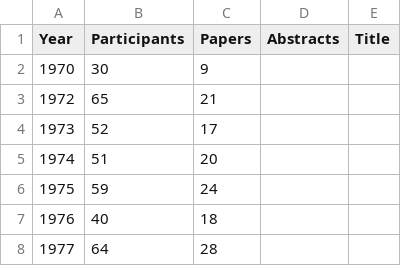
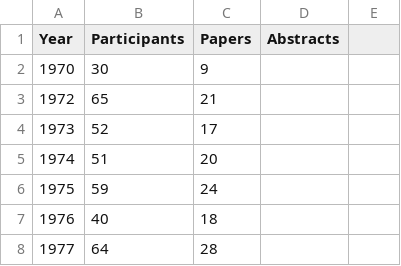
Before and after one commit to gher-uliege/Liege-Colloquium-on-Ocean-Dynamics, a CSV file: data/numParticipant.csv, drawn as a sheet; only a part is shown.

Commit message:
Update numParticipant.csv

```diff
--- a/data/numParticipant.csv
+++ b/data/numParticipant.csv
@@ -1,2 +1,2 @@
-Year, Participants, Papers, Abstracts, Title
+Year, Participants, Papers, Abstracts
 1970, 30, 9,
```
